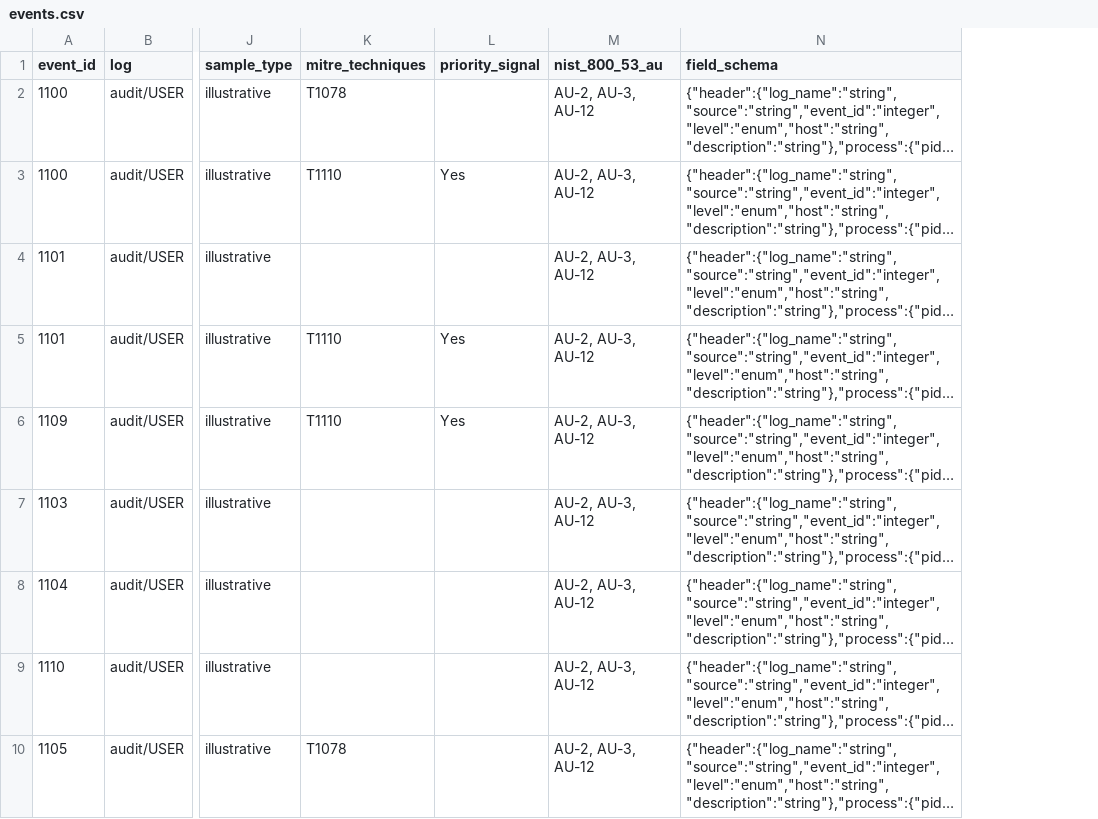
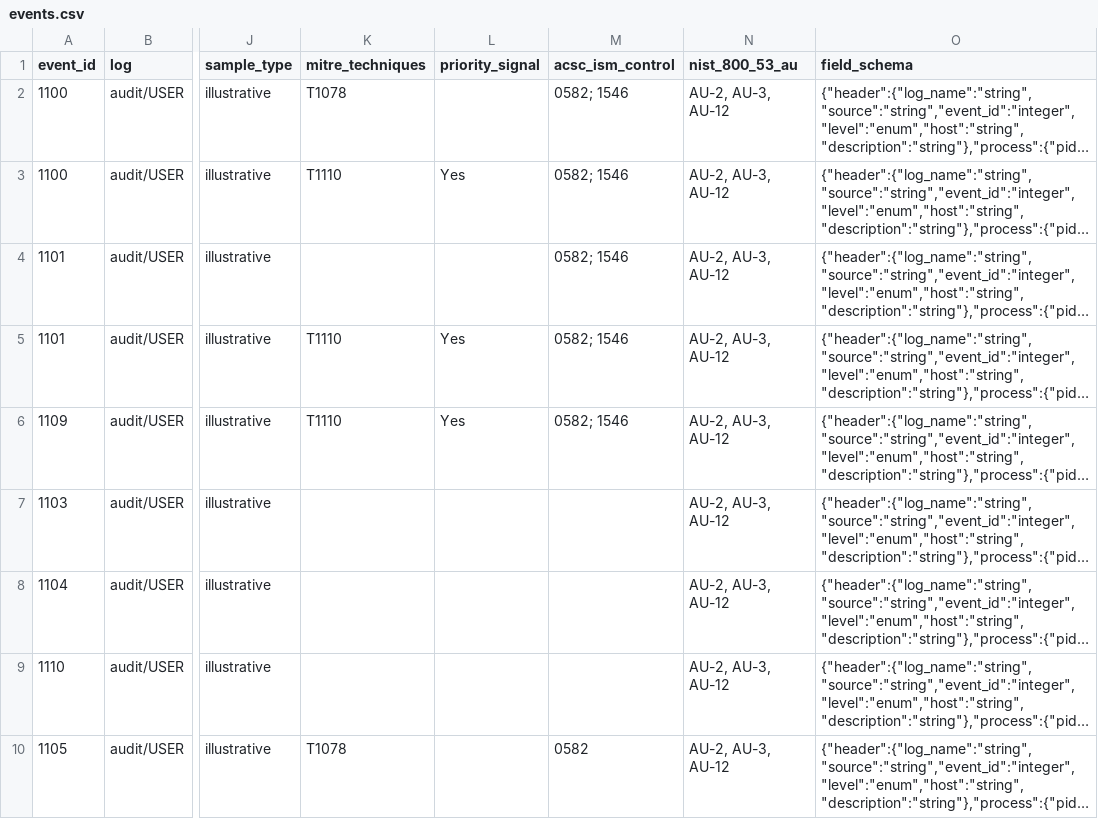
Before and after one commit to adamliq/linuxevent-catalogue, a CSV file: data/events.csv, drawn as a sheet; only a part is shown, gaps mark what is left out; long unchanged cells end in …; the diff names each change by its address in the sheet, - before the commit and + after, or states it on an @@ line.

```diff
--- a/data/events.csv
+++ b/data/events.csv
+column M (acsc_ism_control), rows 2-10: 0582; 1546 | 0582; 1546 | 0582; 1546 | 0582; 1546 | 0582; 1546 |  |  |  | 0582
```
Also changed, not shown: 6 other files.
